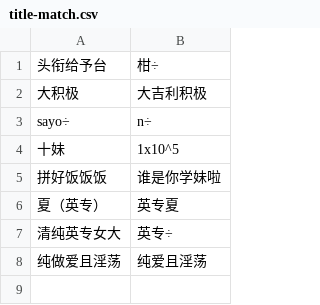
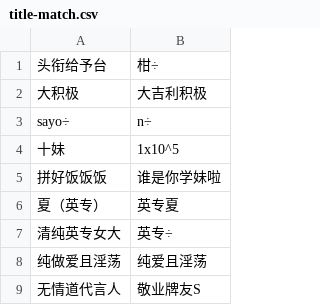
Before and after one commit to JaneMoon5/TaisTitle-Name, a CSV file: title-match.csv, drawn as a sheet; the diff names each change by its address in the sheet, - before the commit and + after, or states it on an @@ line.

```diff
--- a/title-match.csv
+++ b/title-match.csv
+row 9: 无情道代言人 | 敬业牌友S
```
Also changed, not shown: 3 other files.
